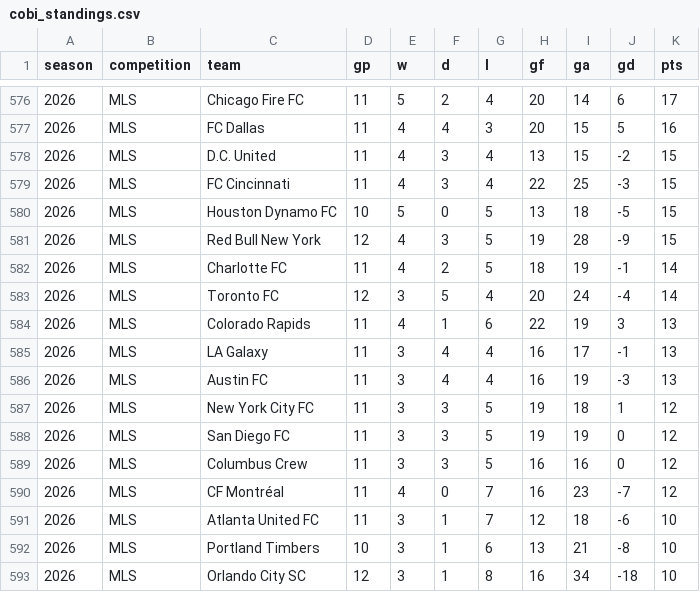
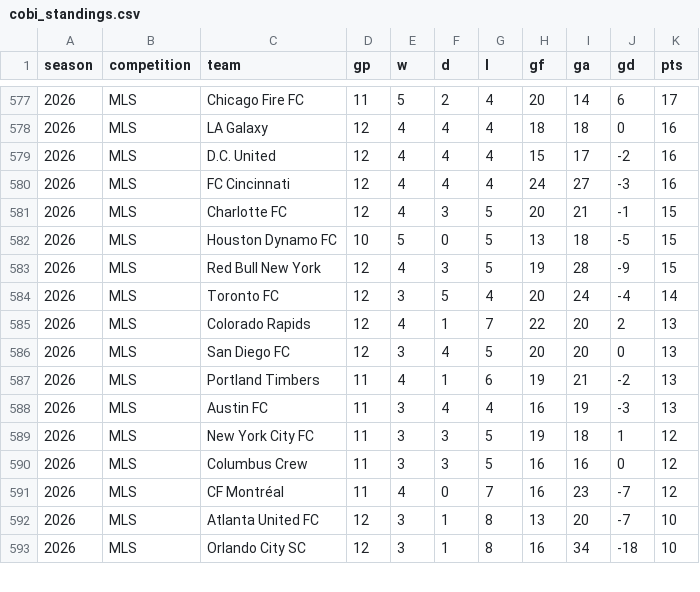
Before and after one commit to fakeronjan/cobi, a CSV file: cobi_standings.csv, drawn as a sheet; only a part is shown, gaps mark what is left out; the diff covers the shown part only.

```diff
--- a/cobi_standings.csv
+++ b/cobi_standings.csv
@@ -576,18 +577,17 @@ season,competition,team,gp,w,d,l,gf,ga,gd,pts
 2026,MLS,Chicago Fire FC,11,5,2,4,20,14,6,17
-2026,MLS,FC Dallas,11,4,4,3,20,15,5,16
-2026,MLS,D.C. United,11,4,3,4,13,15,-2,15
-2026,MLS,FC Cincinnati,11,4,3,4,22,25,-3,15
+2026,MLS,LA Galaxy,12,4,4,4,18,18,0,16
+2026,MLS,D.C. United,12,4,4,4,15,17,-2,16
+2026,MLS,FC Cincinnati,12,4,4,4,24,27,-3,16
+2026,MLS,Charlotte FC,12,4,3,5,20,21,-1,15
 2026,MLS,Houston Dynamo FC,10,5,0,5,13,18,-5,15
 2026,MLS,Red Bull New York,12,4,3,5,19,28,-9,15
-2026,MLS,Charlotte FC,11,4,2,5,18,19,-1,14
 2026,MLS,Toronto FC,12,3,5,4,20,24,-4,14
-2026,MLS,Colorado Rapids,11,4,1,6,22,19,3,13
-2026,MLS,LA Galaxy,11,3,4,4,16,17,-1,13
+2026,MLS,Colorado Rapids,12,4,1,7,22,20,2,13
+2026,MLS,San Diego FC,12,3,4,5,20,20,0,13
+2026,MLS,Portland Timbers,11,4,1,6,19,21,-2,13
 2026,MLS,Austin FC,11,3,4,4,16,19,-3,13
 2026,MLS,New York City FC,11,3,3,5,19,18,1,12
-2026,MLS,San Diego FC,11,3,3,5,19,19,0,12
 2026,MLS,Columbus Crew,11,3,3,5,16,16,0,12
 2026,MLS,CF Montréal,11,4,0,7,16,23,-7,12
-2026,MLS,Atlanta United FC,11,3,1,7,12,18,-6,10
-2026,MLS,Portland Timbers,10,3,1,6,13,21,-8,10
+2026,MLS,Atlanta United FC,12,3,1,8,13,20,-7,10
 2026,MLS,Orlando City SC,12,3,1,8,16,34,-18,10
```
Also changed, not shown: 1 added row and 47 edited cells elsewhere in this file, all_club_games.csv, 38 other files.
